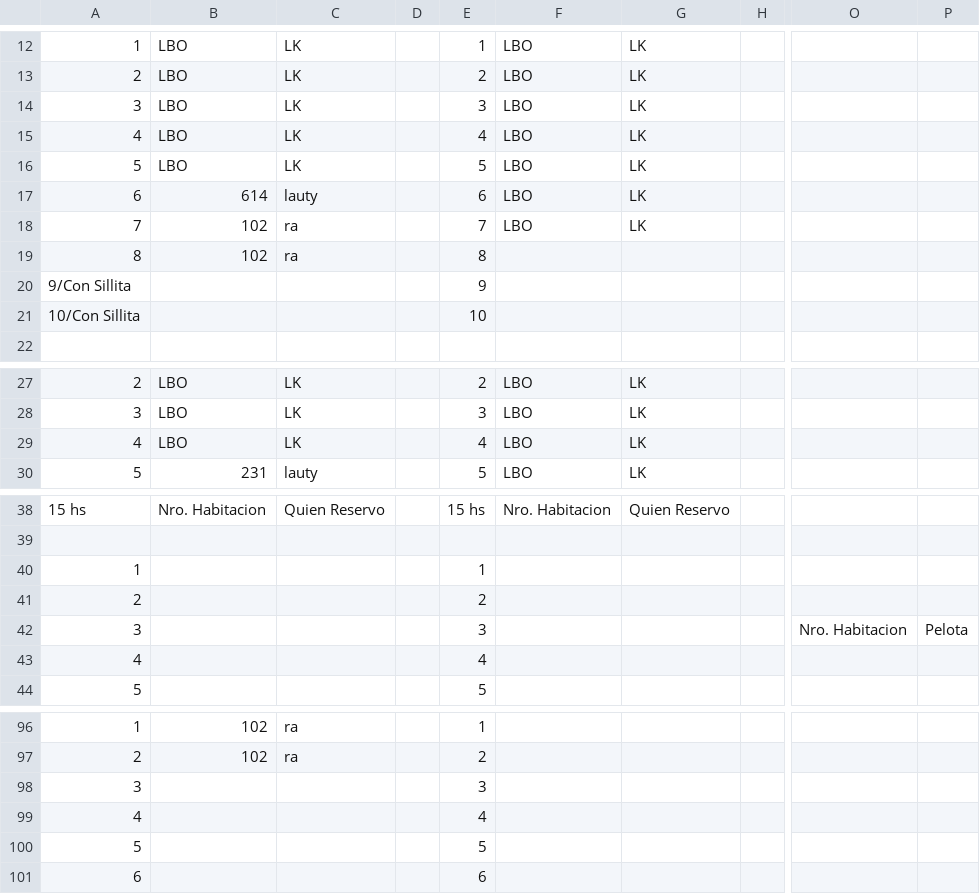
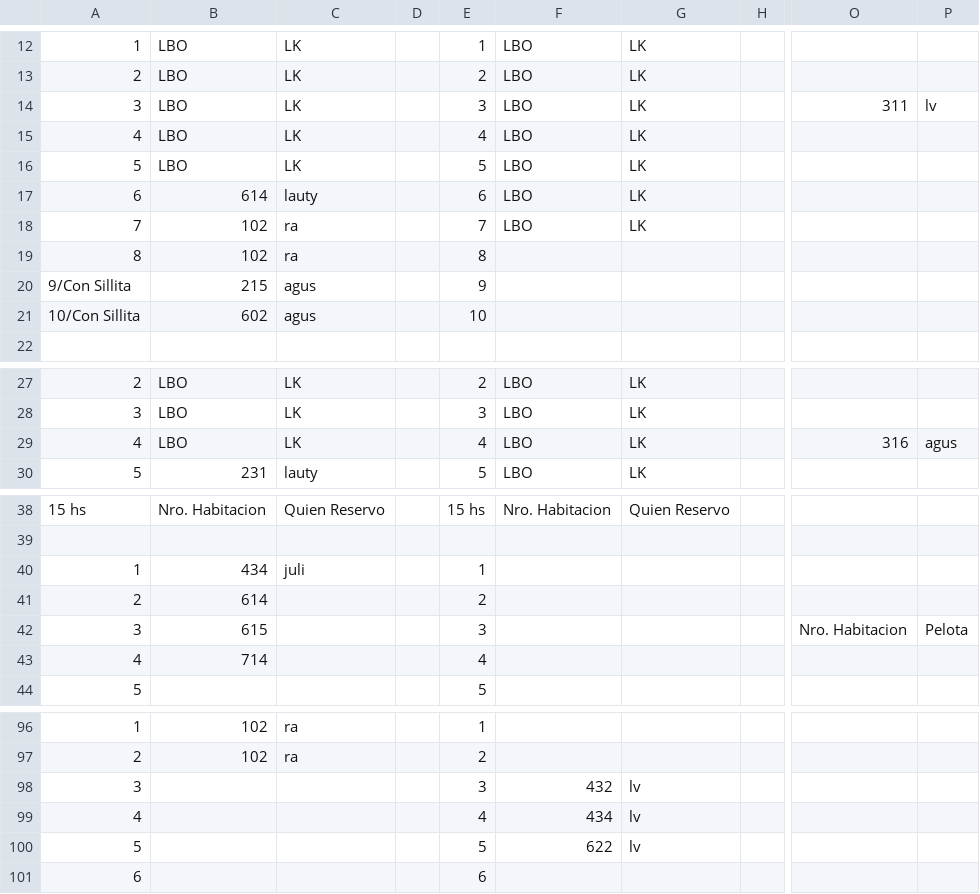
Before and after one commit to Ov6Ar6oz/monitor-google-sheet, a CSV file: estado_actual.csv, drawn as a sheet; only a part is shown, gaps mark what is left out; the diff covers the shown part only; the diff names each change by its address in the sheet, - before the commit and + after, or states it on an @@ line.

```diff
--- a/estado_actual.csv
+++ b/estado_actual.csv
-O14: (empty)
+O14: 311
-P14: (empty)
+P14: lv
-B20: (empty)
+B20: 215
-C20:C21: (empty)
+C20:C21: agus
-B21: (empty)
+B21: 602
-O29: (empty)
+O29: 316
-P29: (empty)
+P29: agus
-B40: (empty)
+B40: 434
-C40: (empty)
+C40: juli
-B41: (empty)
+B41: 614
-B42: (empty)
+B42: 615
-B43: (empty)
+B43: 714
-F98: (empty)
+F98: 432
-G98:G100: (empty)
+G98:G100: lv
-F99: (empty)
+F99: 434
-F100: (empty)
+F100: 622
```
Also changed, not shown: 2 edited cells elsewhere in this file, estado_anterior.csv.
